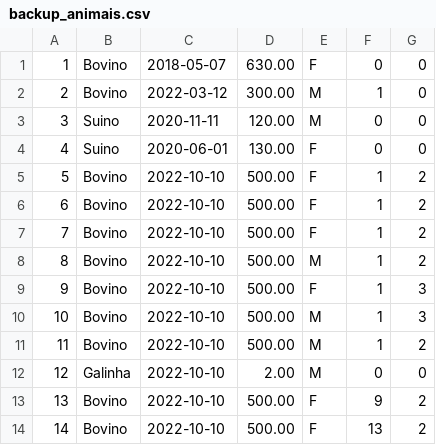
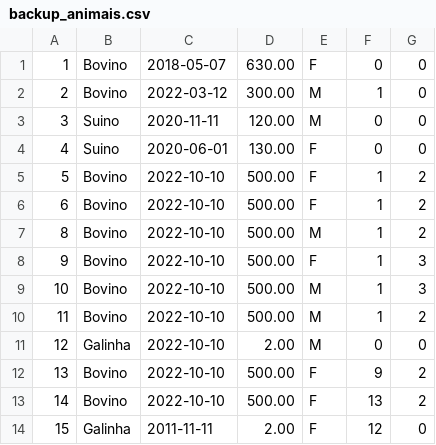
Before and after one commit to Guilhermevsm/TCC, a CSV file: backup_animais.csv, drawn as a sheet; removed rows and columns are numbered as before the commit, all else as after; the diff names each change by its address in the sheet, - before the commit and + after, or states it on an @@ line.

```diff
--- a/backup_animais.csv
+++ b/backup_animais.csv
-row 7: 7 | Bovino | 2022-10-10 | 500.00 | F | 1 | 2
+row 14: 15 | Galinha | 2011-11-11 | 2.00 | F | 12 | 0
```
Also changed, not shown: backup_funcionarios.csv, 7 other files.
